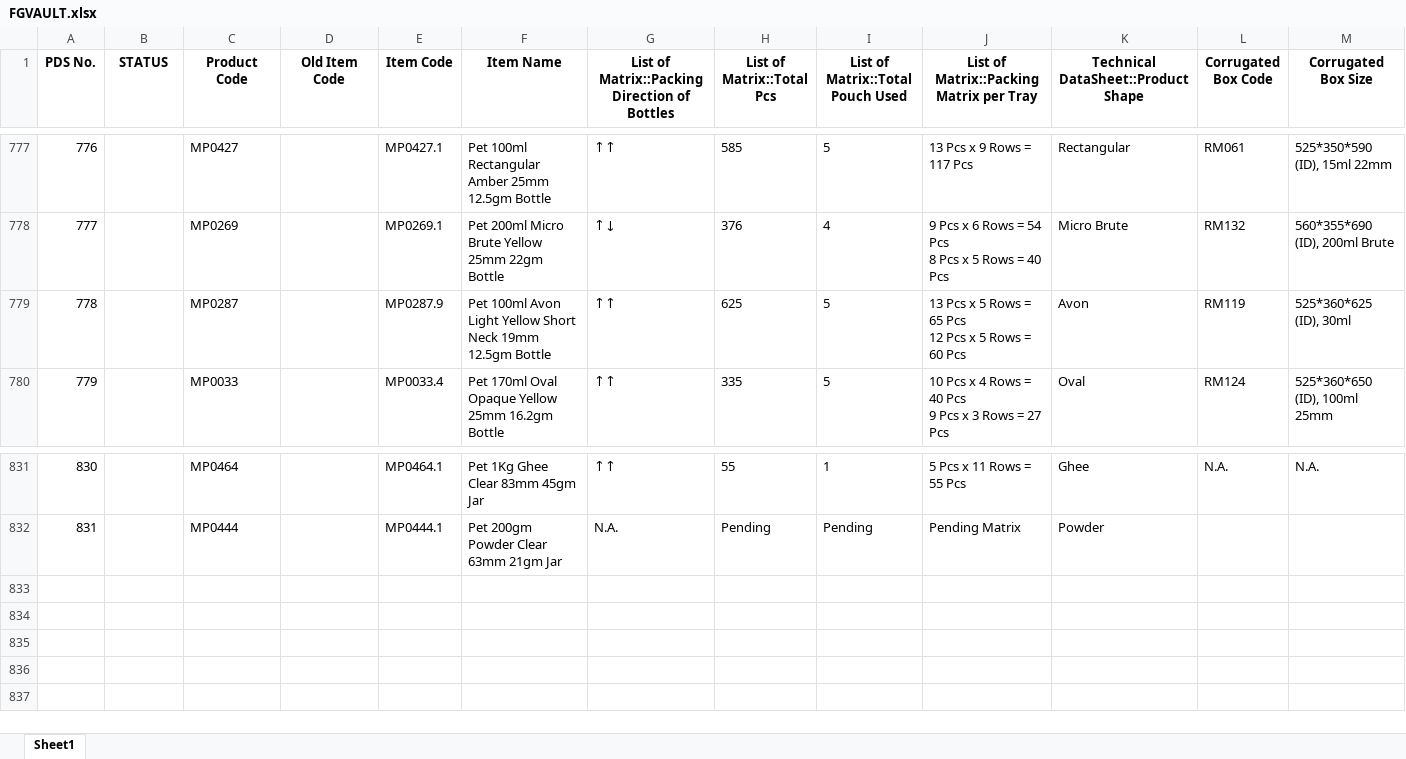
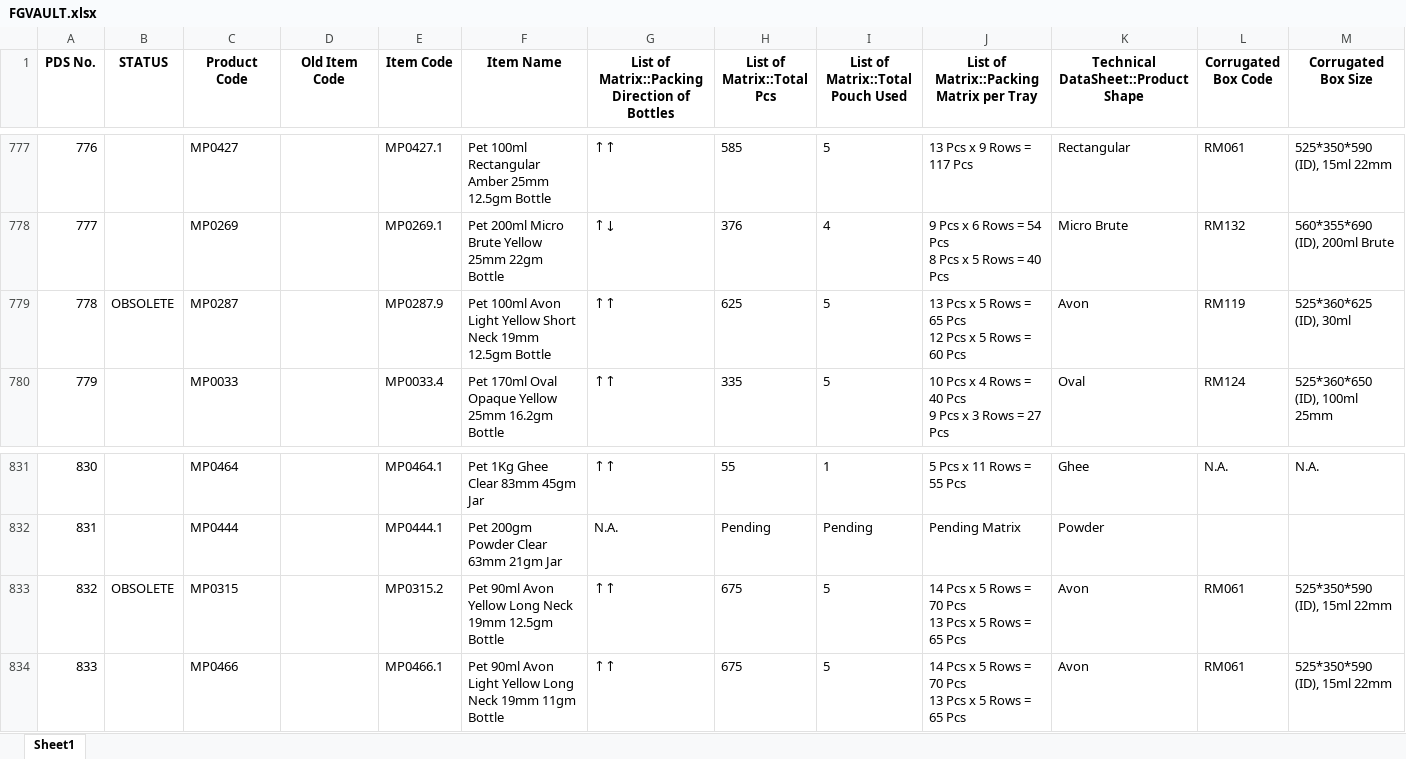
Before and after one commit to TeeJayDotCom/UniApp, an Excel workbook: FGVAULT.xlsx, sheet Sheet1, drawn as a sheet; only a part is shown, gaps mark what is left out; values as stored, in another font and other column widths than the file's, no borders; table styles not drawn; rows hold the shown columns only; ↵ is a line break in a cell; the diff names each change by its address in the sheet, - before the commit and + after, or states it on an @@ line.

Commit message:
Add files via upload

```diff
--- a/FGVAULT.xlsx (sheet Sheet1)
+++ b/FGVAULT.xlsx (sheet Sheet1)
-B779 (STATUS): (empty)
+B779 (STATUS): OBSOLETE
+row 833: 832 | OBSOLETE | MP0315 |  | MP0315.2 | Pet 90ml Avon Yellow Long Neck 19mm 12.5gm Bottle | ↑↑ | 675 | 5 | 14 Pcs x 5 Rows = 70 Pcs ↵ 13 Pcs x 5 Rows = 65 Pcs | Avon | RM061 | 525*350*590 (ID), 15ml 22mm
+row 834: 833 |  | MP0466 |  | MP0466.1 | Pet 90ml Avon Light Yellow Long Neck 19mm 11gm Bottle | ↑↑ | 675 | 5 | 14 Pcs x 5 Rows = 70 Pcs ↵ 13 Pcs x 5 Rows = 65 Pcs | Avon | RM061 | 525*350*590 (ID), 15ml 22mm
```
